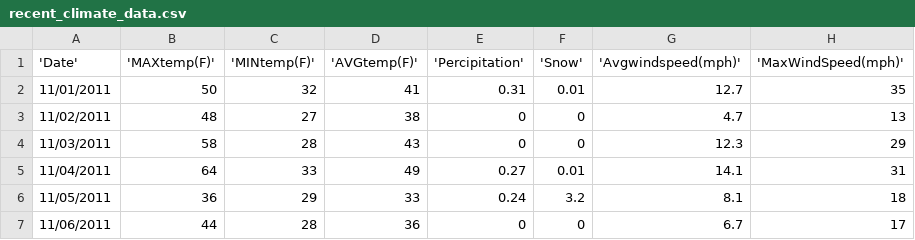
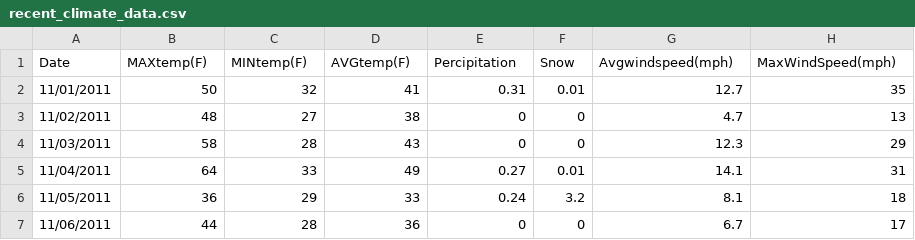
Before and after one commit to rolsenrob/SLC-AQI-Predictions-Project, a CSV file: recent_climate_data.csv, drawn as a sheet; only a part is shown.

Commit message:
recent updates

```diff
--- a/recent_climate_data.csv
+++ b/recent_climate_data.csv
@@ -1,2 +1,2 @@
-'Date','MAXtemp(F)','MINtemp(F)','AVGtemp(F)','Percipitation','Snow','Avgwindspeed(mph)','MaxWindSpeed(mph)'
+Date,MAXtemp(F),MINtemp(F),AVGtemp(F),Percipitation,Snow,Avgwindspeed(mph),MaxWindSpeed(mph)
 11/01/2011,50,32,41,0.31,0.01,12.7,35
```
Also changed, not shown: AQIOctNov.csv, 1 other file.
